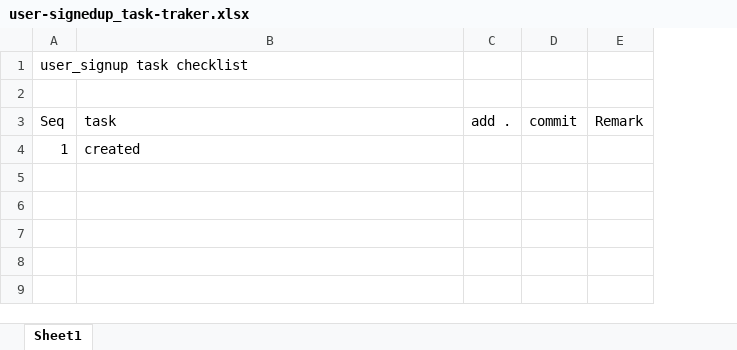
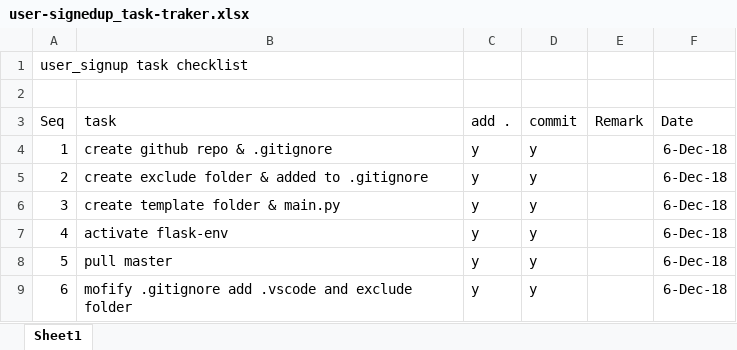
Before and after one commit to mffam777/user-signup, an Excel workbook: exclude/user-signedup_task-traker.xlsx, sheet Sheet1, drawn as a sheet; values as stored, in another font and other column widths than the file's, no borders; the diff names each change by its address in the sheet, - before the commit and + after, or states it on an @@ line.

Commit message:
Added basic code to main.py

```diff
--- a/exclude/user-signedup_task-traker.xlsx (sheet Sheet1)
+++ b/exclude/user-signedup_task-traker.xlsx (sheet Sheet1)
+column F (Date), row 4: 6-Dec-18
-B4 (task): created
+B4 (task): create github repo & .gitignore
-C4 (add .): (empty)
+C4 (add .): y
-D4 (commit): (empty)
+D4 (commit): y
+row 5: 2 | create exclude folder & added to .gitignore | y | y |  | 6-Dec-18
+row 6: 3 | create template folder & main.py | y | y |  | 6-Dec-18
+row 7: 4 | activate flask-env | y | y |  | 6-Dec-18
+row 8: 5 | pull master | y | y |  | 6-Dec-18
+row 9: 6 | mofify .gitignore add .vscode and exclude folder | y | y |  | 6-Dec-18
```
Also changed, not shown: 3 other files.
